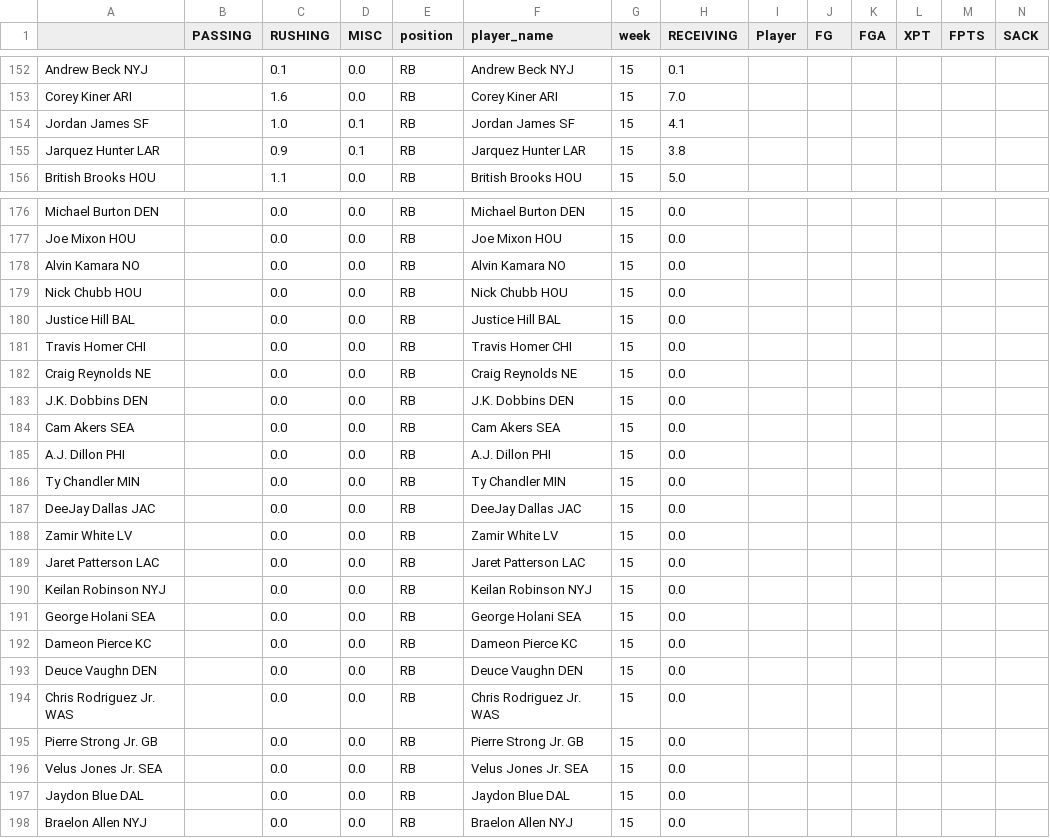
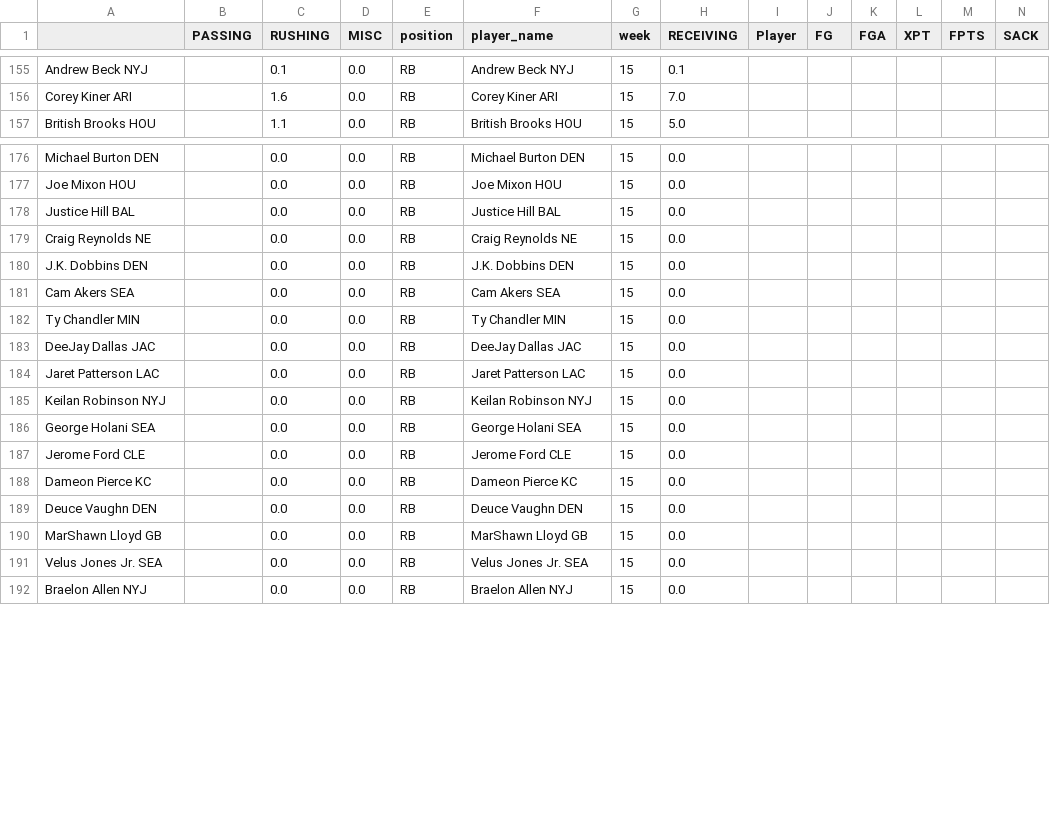
Before and after one commit to msrtliw2/fantasy-lineup-picker, a CSV file: data/projections_week_15.csv, drawn as a sheet; only a part is shown, gaps mark what is left out; removed rows and columns are numbered as before the commit, all else as after; rows hold the shown columns only; the diff covers the shown part only; the diff names each change by its address in the sheet, - before the commit and + after, or states it on an @@ line.

```diff
--- a/data/projections_week_15.csv
+++ b/data/projections_week_15.csv
-row 154: Jordan James SF |  | 1.0 | 0.1 | RB | Jordan James SF | 15 | 4.1
-row 155: Jarquez Hunter LAR |  | 0.9 | 0.1 | RB | Jarquez Hunter LAR | 15 | 3.8
-row 178: Alvin Kamara NO |  | 0.0 | 0.0 | RB | Alvin Kamara NO | 15 | 0.0
-row 179: Nick Chubb HOU |  | 0.0 | 0.0 | RB | Nick Chubb HOU | 15 | 0.0
-row 181: Travis Homer CHI |  | 0.0 | 0.0 | RB | Travis Homer CHI | 15 | 0.0
-row 185: A.J. Dillon PHI |  | 0.0 | 0.0 | RB | A.J. Dillon PHI | 15 | 0.0
-row 188: Zamir White LV |  | 0.0 | 0.0 | RB | Zamir White LV | 15 | 0.0
+row 187: Jerome Ford CLE |  | 0.0 | 0.0 | RB | Jerome Ford CLE | 15 | 0.0
-row 194: Chris Rodriguez Jr. WAS |  | 0.0 | 0.0 | RB | Chris Rodriguez Jr. WAS | 15 | 0.0
-A190: Pierre Strong Jr. GB
+A190: MarShawn Lloyd GB
-F190 (player_name): Pierre Strong Jr. GB
+F190 (player_name): MarShawn Lloyd GB
-row 197: Jaydon Blue DAL |  | 0.0 | 0.0 | RB | Jaydon Blue DAL | 15 | 0.0
```
Also changed, not shown: 6 added rows and 14 removed rows elsewhere in this file, data/projections_week_1.csv, data/projections_week_12.csv, 14 other files.
